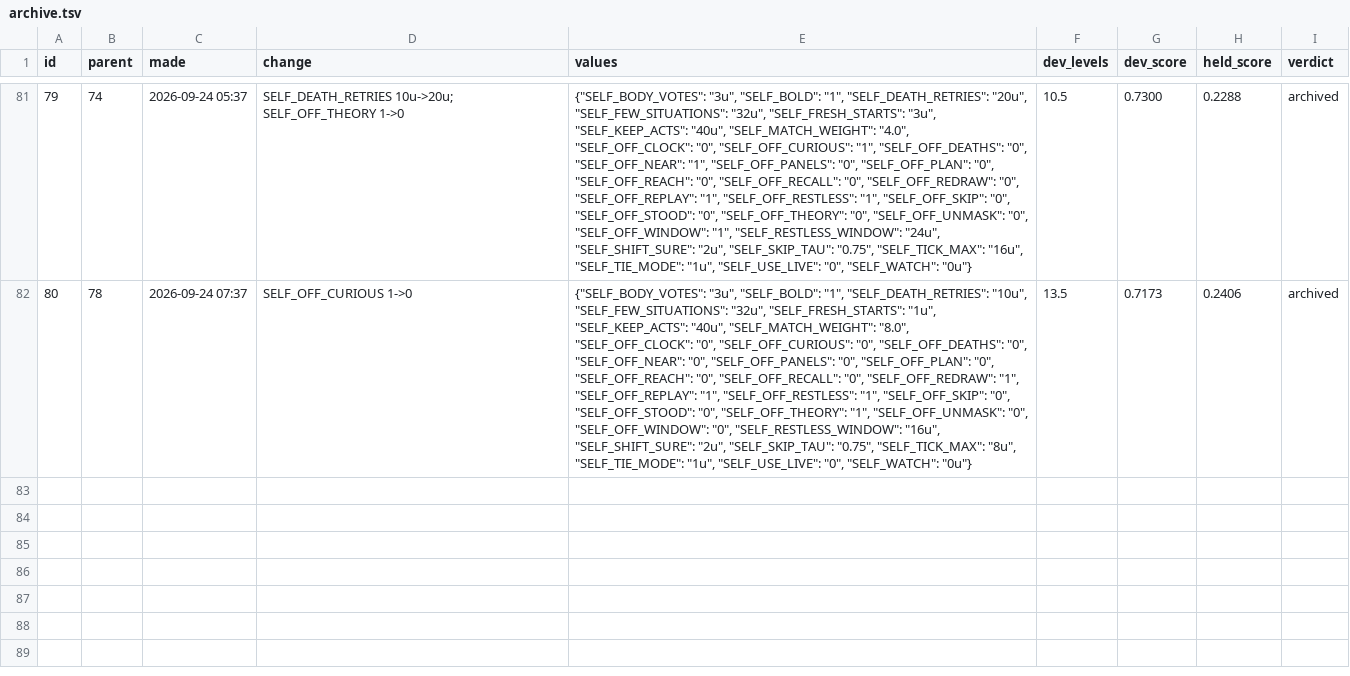
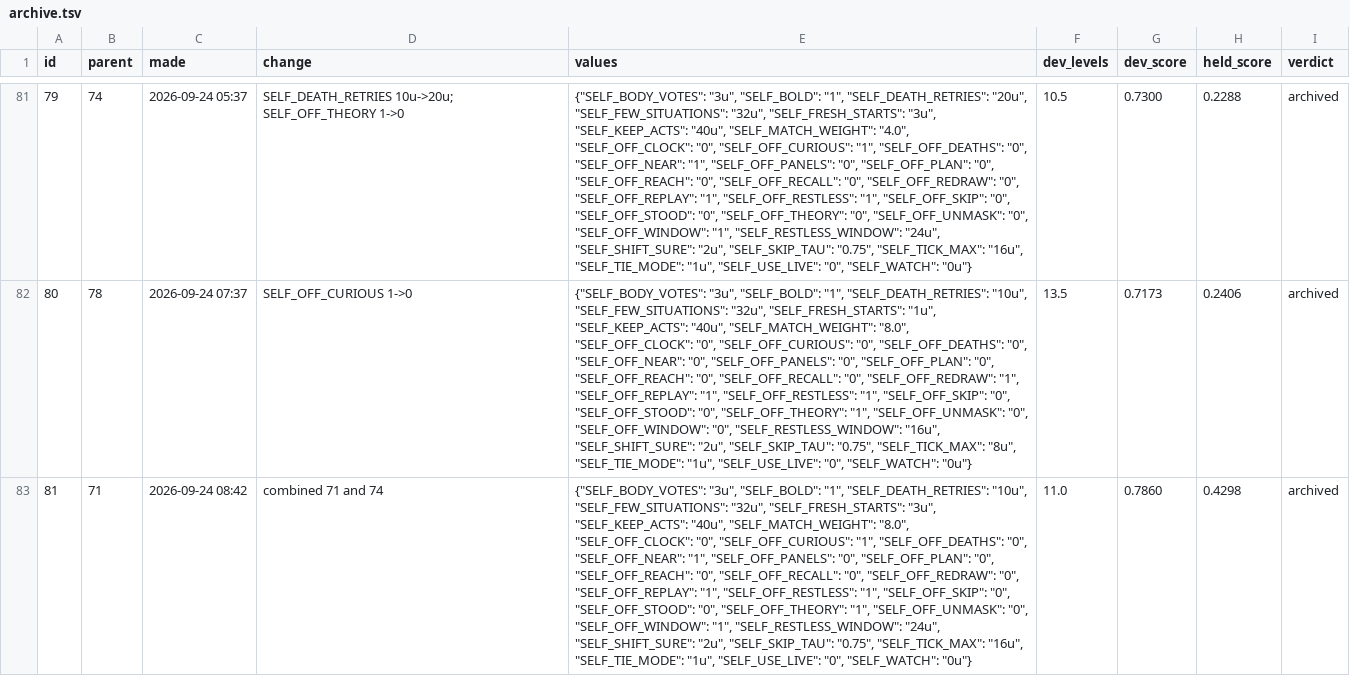
Before and after one commit to pra-ji-moh/ciall, a TSV file: child/archive.tsv, drawn as a sheet; only a part is shown, gaps mark what is left out; the diff names each change by its address in the sheet, - before the commit and + after, or states it on an @@ line.

Commit message:
child: 2026-09-24 08:34  this stretch 11 of 183 levels; best ever 24; 1 min; game:now/best ar25:0/2 cd82:1/2 dc22:1/1 bp35:0/1

```diff
--- a/child/archive.tsv
+++ b/child/archive.tsv
+row 83: 81 | 71 | 2026-09-24 08:42 | combined 71 and 74 | {"SELF_BODY_VOTES": "3u", "SELF_BOLD": "1", "SELF_DEATH_RETRIES": "10u", "SELF_FEW_SITUATIONS": "32u", "SELF_FRESH_STARTS": "3u", "SELF_KEEP_ACTS": "40u", "SELF_MATCH_WEIGHT": "8.0", "SELF_OFF_CLOCK": "0", "SELF_OFF_CURIOUS": "1", "SELF_OFF_DEATHS": "0", "SELF_OFF_NEAR": "1", "SELF_OFF_PANELS": "0", "SELF_OFF_PLAN": "0", "SELF_OFF_REACH": "0", "SELF_OFF_RECALL": "0", "SELF_OFF_REDRAW": "0", "SELF_OFF_REPLAY": "1", "SELF_OFF_RESTLESS": "1", "SELF_OFF_SKIP": "0", "SELF_OFF_STOOD": "0", "SELF_OFF_THEORY": "1", "SELF_OFF_UNMASK": "0", "SELF_OFF_WINDOW": "1", "SELF_RESTLESS_WINDOW": "24u", "SELF_SHIFT_SURE": "2u", "SELF_SKIP_TAU": "0.75", "SELF_TICK_MAX": "16u", "SELF_TIE_MODE": "1u", "SELF_USE_LIVE": "0", "SELF_WATCH": "0u"} | 11.0 | 0.7860 | 0.4298 | archived
```
Also changed, not shown: 32 other files.
